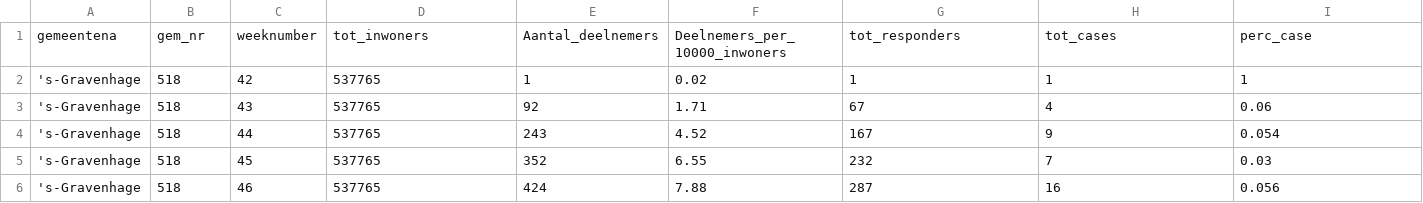
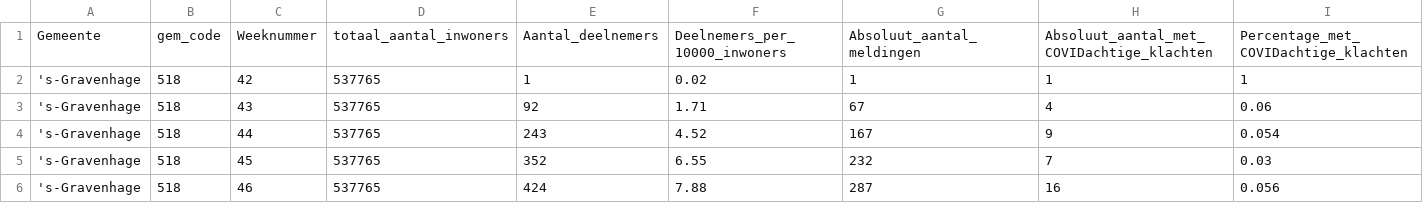
Before and after one commit to Infectieradar/data, a CSV file: numbers_per_council.csv, drawn as a sheet; only a part is shown; removed rows and columns are numbered as before the commit, all else as after; rows hold the shown columns only; the diff names each change by its address in the sheet, - before the commit and + after, or states it on an @@ line.

Commit message:
new2

```diff
--- a/numbers_per_council.csv
+++ b/numbers_per_council.csv
-row 1: gemeentena | gem_nr | weeknumber | tot_inwoners | Aantal_deelnemers | Deelnemers_per_10000_inwoners | tot_responders | tot_cases | perc_case
+row 1: Gemeente | gem_code | Weeknummer | totaal_aantal_inwoners | Aantal_deelnemers | Deelnemers_per_10000_inwoners | Absoluut_aantal_meldingen | Absoluut_aantal_met_COVIDachtige_klachten | Percentage_met_COVIDachtige_klachten
```
